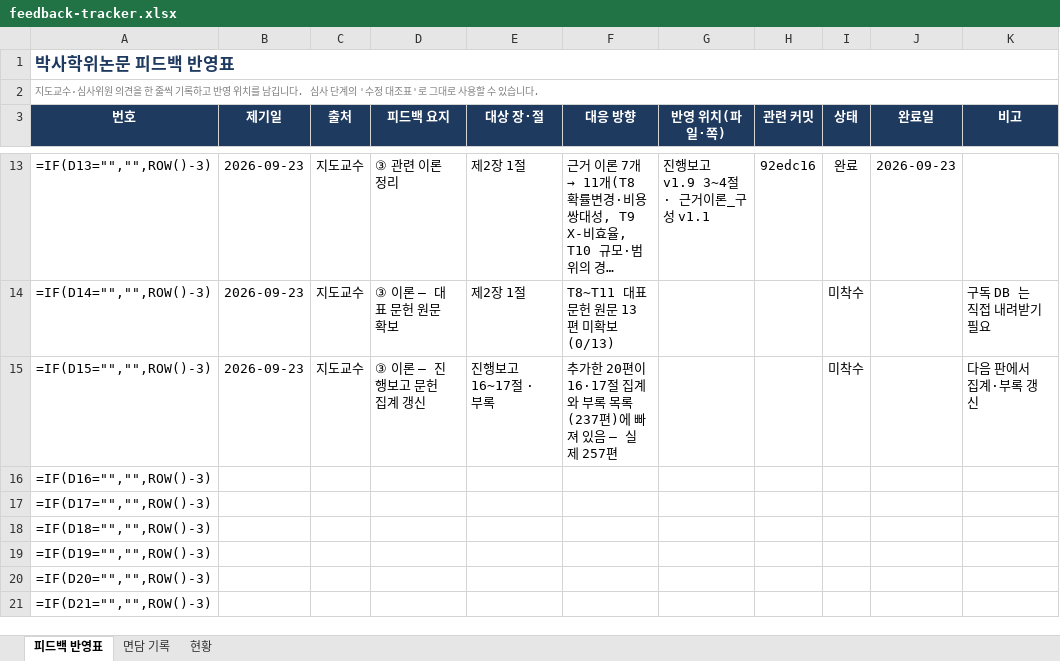
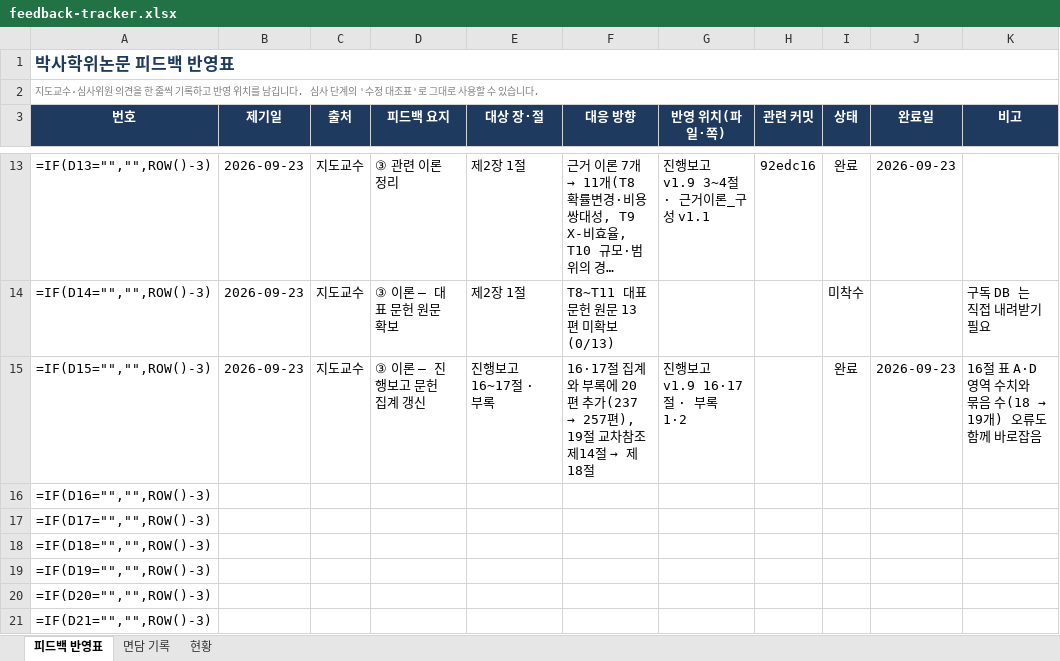
Before and after one commit to jyseok0311/phd-console, an Excel workbook: docs/feedback-tracker.xlsx, sheet 피드백 반영표, drawn as a sheet; only a part is shown, gaps mark what is left out; long unchanged cells end in …; values as stored, in another font and other column widths than the file's, no borders; formulas without a stored value are shown as written; conditional formats not drawn; the diff names each change by its address in the sheet, - before the commit and + after, or states it on an @@ line.

```diff
--- a/docs/feedback-tracker.xlsx (sheet 피드백 반영표)
+++ b/docs/feedback-tracker.xlsx (sheet 피드백 반영표)
@@ F15 (대응 방향): 추가한 20편이 16·17절 집계와 부록 목록(237편)에 빠져 있음 — 실제 257편 → 16·17절 집계와 부록에 20편 추가(237 → 257편), 19절 교차참조 제14절 → 제18절 @@
-G15 (반영 위치(파일·쪽)): (empty)
+G15 (반영 위치(파일·쪽)): 진행보고 v1.9 16·17절 · 부록 1·2
-I15 (상태): 미착수
+I15 (상태): 완료
-J15 (완료일): (empty)
+J15 (완료일): 2026-09-23
@@ K15 (비고): 다음 판에서 집계·부록 갱신 → 16절 표 A·D 영역 수치와 묶음 수(18 → 19개) 오류도 함께 바로잡음 @@
```
Also changed, not shown: 3 other files.
